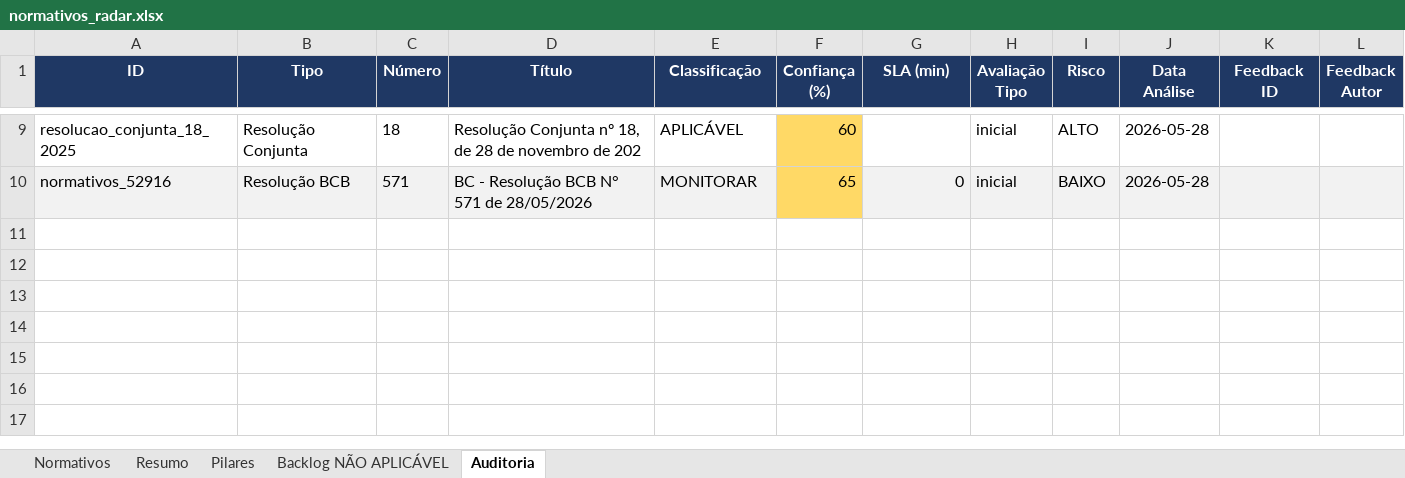
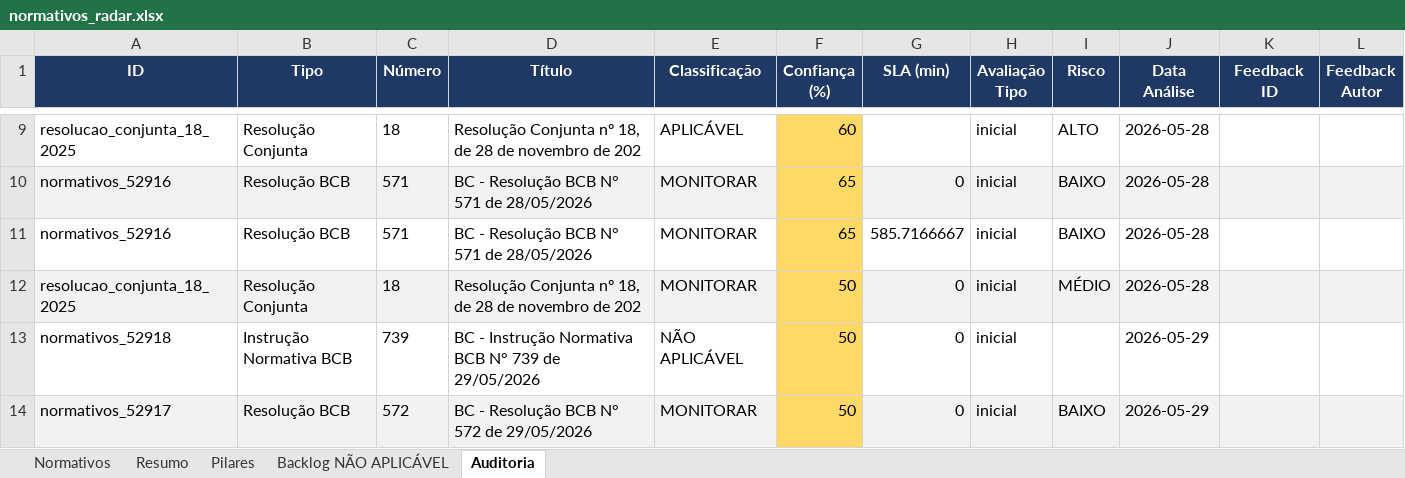
Before and after one commit to giovannabatistutti-ctrl/normativos_md, an Excel workbook: planilha/normativos_radar.xlsx, sheet Auditoria, drawn as a sheet; only a part is shown, gaps mark what is left out; values as stored, in another font and other column widths than the file's, no borders; the diff names each change by its address in the sheet, - before the commit and + after, or states it on an @@ line.

Commit message:
feat: atualiza planilha normativos (2026-05-29 19:06)

```diff
--- a/planilha/normativos_radar.xlsx (sheet Auditoria)
+++ b/planilha/normativos_radar.xlsx (sheet Auditoria)
+row 11: normativos_52916 | Resolução BCB | 571 | BC - Resolução BCB N° 571 de 28/05/2026 | MONITORAR | 65 | 585.7166667 | inicial | BAIXO | 2026-05-28
+row 12: resolucao_conjunta_18_2025 | Resolução Conjunta | 18 | Resolução Conjunta nº 18, de 28 de novembro de 202 | MONITORAR | 50 | 0 | inicial | MÉDIO | 2026-05-28
+row 13: normativos_52918 | Instrução Normativa BCB | 739 | BC - Instrução Normativa BCB N° 739 de 29/05/2026 | NÃO APLICÁVEL | 50 | 0 | inicial |  | 2026-05-29
+row 14: normativos_52917 | Resolução BCB | 572 | BC - Resolução BCB N° 572 de 29/05/2026 | MONITORAR | 50 | 0 | inicial | BAIXO | 2026-05-29
```
Also changed, not shown: sheet Normativos, sheet Pilares, sheet Resumo, sheet Backlog NÃO APLICÁVEL.
